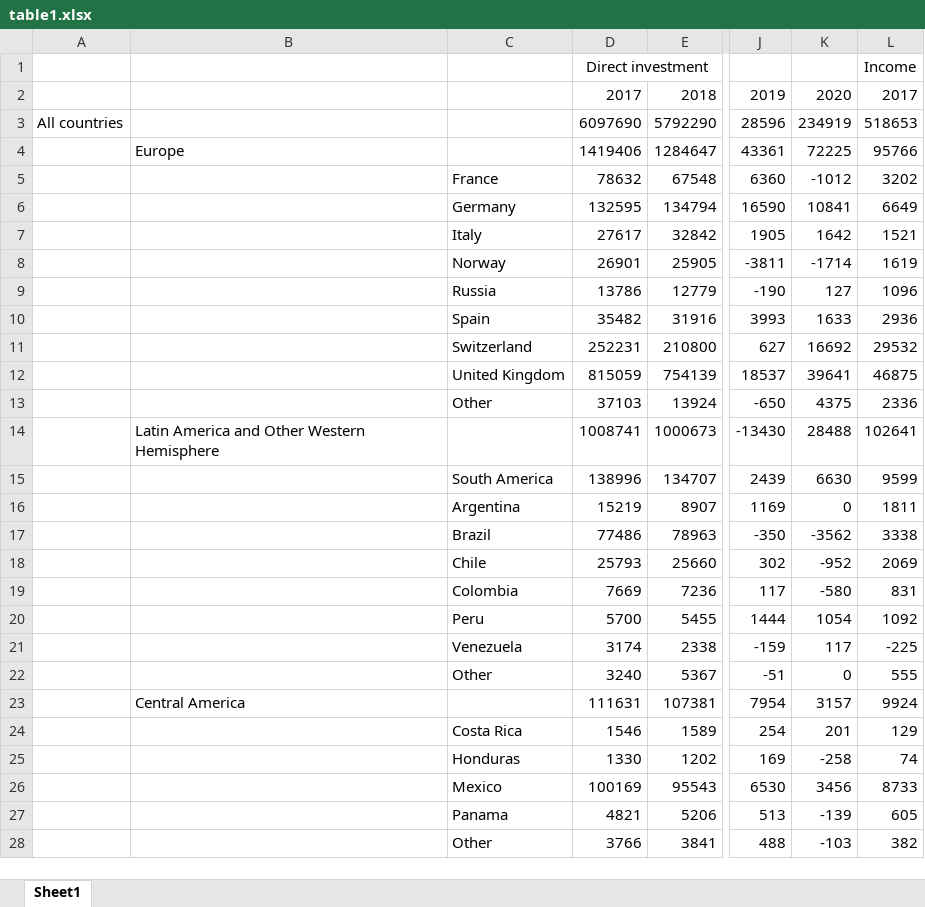
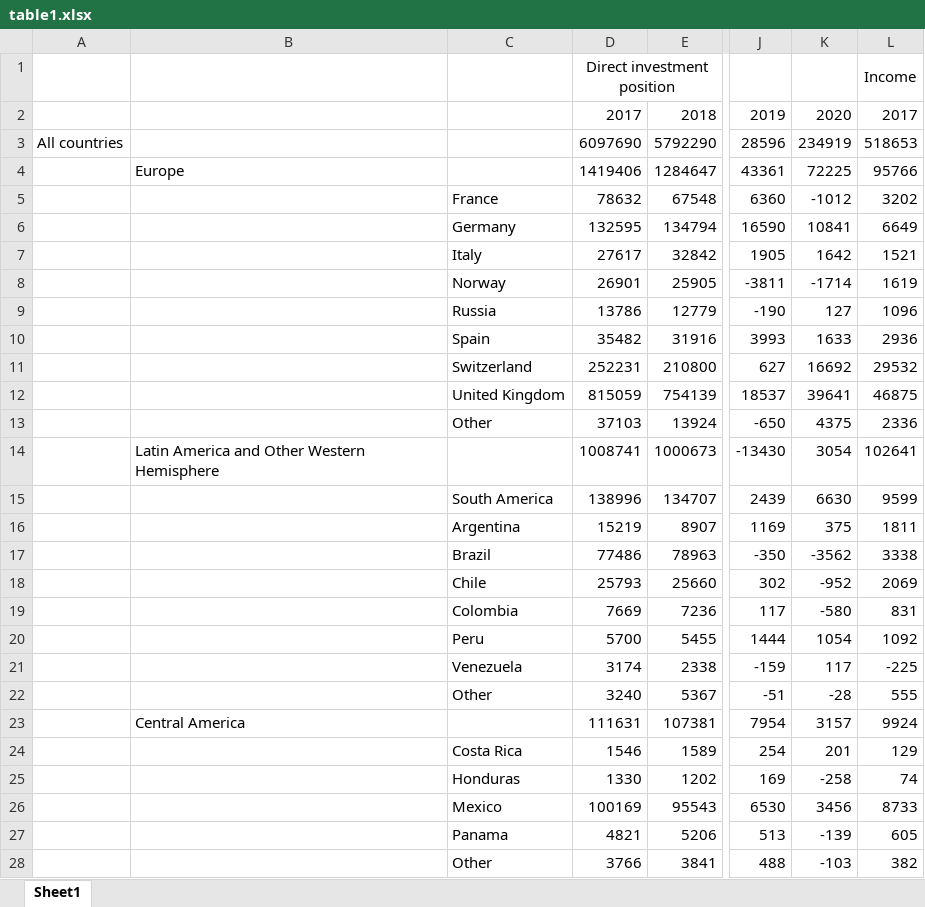
Before and after one commit to bitvis2021/HiTailor, an Excel workbook: BackEnd/public/table1.xlsx, sheet Sheet1, drawn as a sheet; only a part is shown, gaps mark what is left out; values as stored, in another font and other column widths than the file's, no borders; the diff names each change by its address in the sheet, - before the commit and + after, or states it on an @@ line.

Commit message:
modify table data

```diff
--- a/BackEnd/public/table1.xlsx (sheet Sheet1)
+++ b/BackEnd/public/table1.xlsx (sheet Sheet1)
-D1: Direct investment
+D1: Direct investment position
-K14: 28488
+K14: 3054
-K16: 0
+K16: 375
-K22: 0
+K22: -28
```
Also changed, not shown: 1 other file.
